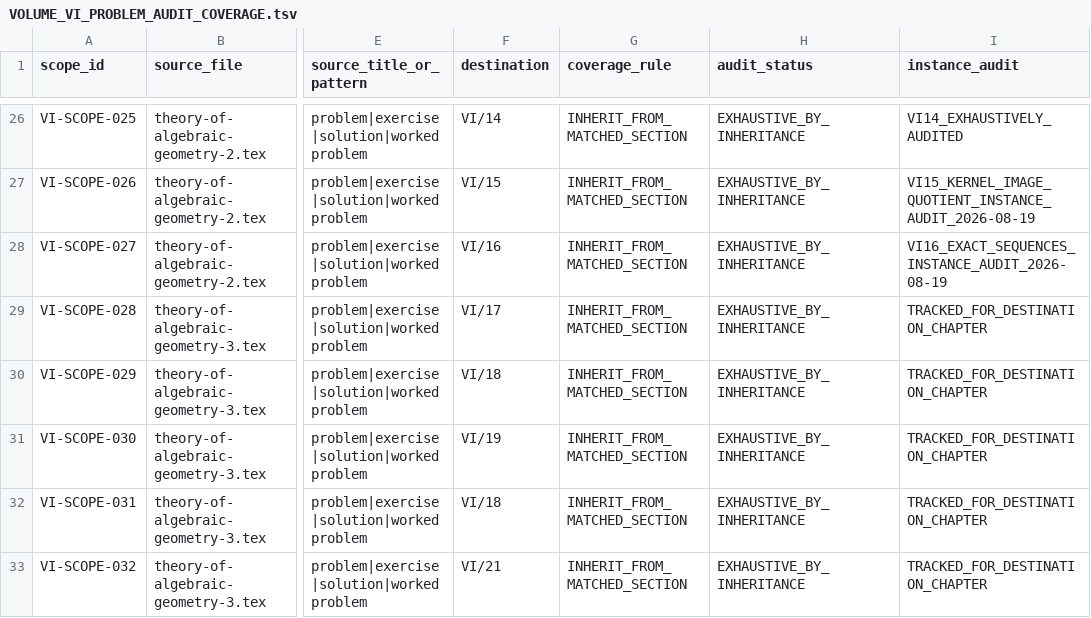
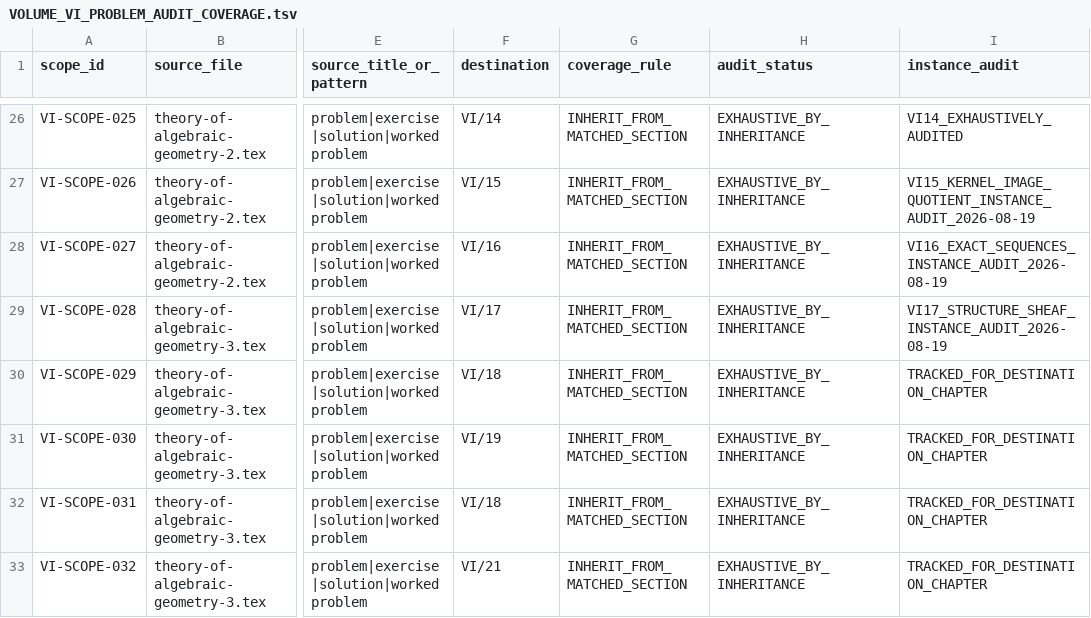
Before and after one commit to expert10000/math, a TSV file: editorial/VOLUME_VI_PROBLEM_AUDIT_COVERAGE.tsv, drawn as a sheet; only a part is shown, gaps mark what is left out; the diff names each change by its address in the sheet, - before the commit and + after, or states it on an @@ line.

```diff
--- a/editorial/VOLUME_VI_PROBLEM_AUDIT_COVERAGE.tsv
+++ b/editorial/VOLUME_VI_PROBLEM_AUDIT_COVERAGE.tsv
-I29 (instance_audit): TRACKED_FOR_DESTINATION_CHAPTER
+I29 (instance_audit): VI17_STRUCTURE_SHEAF_INSTANCE_AUDIT_2026-08-19
```
Also changed, not shown: editorial/VOLUME_VI_LEGACY_PROBLEM_LEDGER.tsv, 51 other files.
